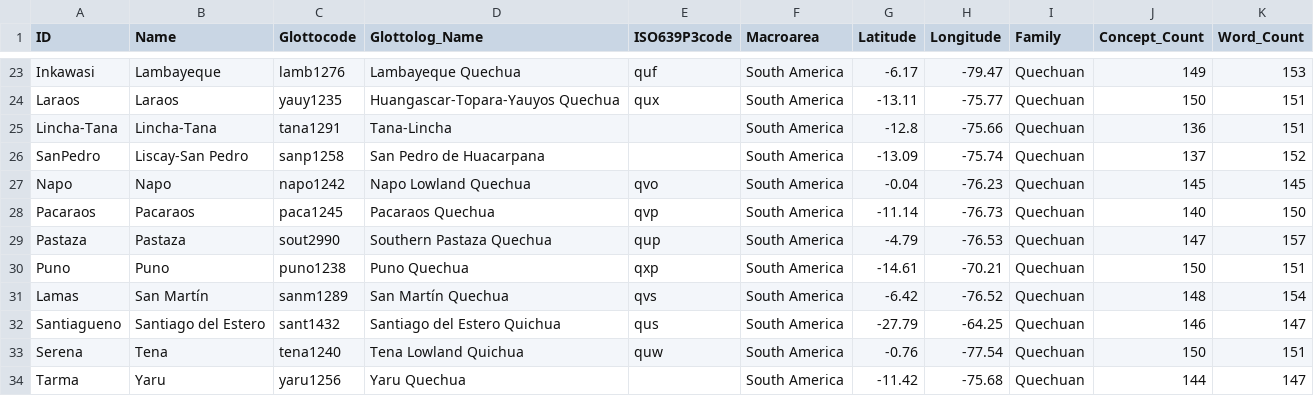
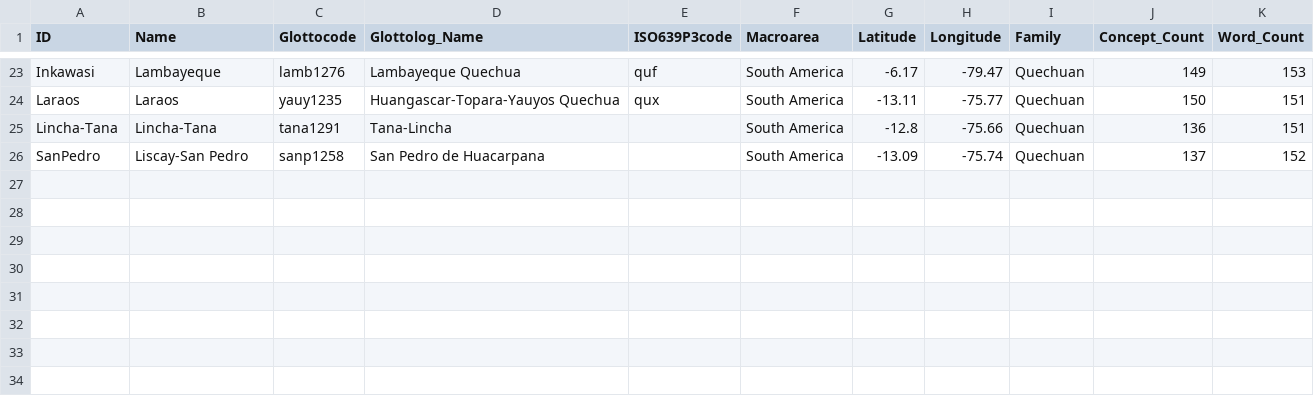
Before and after one commit to pgeorgis/LST_MScThesis, a CSV file: Datasets/Quechuan/languages.csv, drawn as a sheet; only a part is shown, gaps mark what is left out; the diff names each change by its address in the sheet, - before the commit and + after, or states it on an @@ line.

Commit message:
Updated doculect data

```diff
--- a/Datasets/Quechuan/languages.csv
+++ b/Datasets/Quechuan/languages.csv
-row 27: Napo | Napo | napo1242 | Napo Lowland Quechua | qvo | South America | -0.04 | -76.23 | Quechuan | 145 | 145
-row 28: Pacaraos | Pacaraos | paca1245 | Pacaraos Quechua | qvp | South America | -11.14 | -76.73 | Quechuan | 140 | 150
-row 29: Pastaza | Pastaza | sout2990 | Southern Pastaza Quechua | qup | South America | -4.79 | -76.53 | Quechuan | 147 | 157
-row 30: Puno | Puno | puno1238 | Puno Quechua | qxp | South America | -14.61 | -70.21 | Quechuan | 150 | 151
-row 31: Lamas | San Martín | sanm1289 | San Martín Quechua | qvs | South America | -6.42 | -76.52 | Quechuan | 148 | 154
-row 32: Santiagueno | Santiago del Estero | sant1432 | Santiago del Estero Quichua | qus | South America | -27.79 | -64.25 | Quechuan | 146 | 147
-row 33: Serena | Tena | tena1240 | Tena Lowland Quichua | quw | South America | -0.76 | -77.54 | Quechuan | 150 | 151
-row 34: Tarma | Yaru | yaru1256 | Yaru Quechua |  | South America | -11.42 | -75.68 | Quechuan | 144 | 147
```
Also changed, not shown: Datasets/Italic/languages.csv, Datasets/Turkic/languages.csv.
